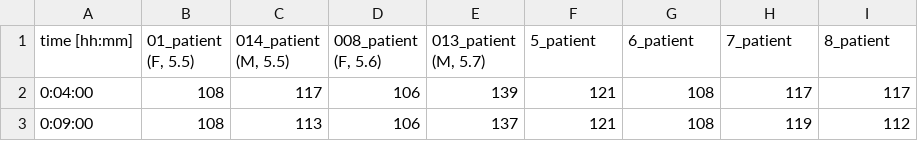
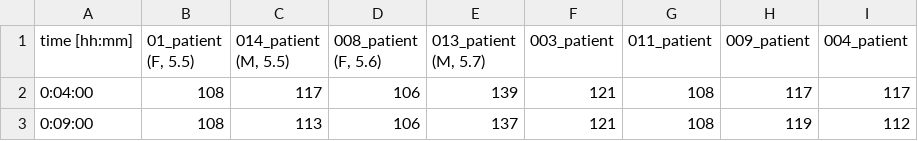
Before and after one commit to 245959084/glycemic_variability_interactive, a CSV file: baby data - glucose_day.csv, drawn as a sheet; only a part is shown.

```diff
--- a/baby data - glucose_day.csv
+++ b/baby data - glucose_day.csv
@@ -1,2 +1,2 @@
-time [hh:mm],"01_patient (F, 5.5)","014_patient (M, 5.5)","008_patient (F, 5.6)","013_patient (M, 5.7)",5_patient,6_patient,7_patient,8_patient
+time [hh:mm],"01_patient (F, 5.5)","014_patient (M, 5.5)","008_patient (F, 5.6)","013_patient (M, 5.7)",003_patient,011_patient,009_patient,004_patient
 0:04:00,108,117,106,139,121,108,117,117
```
Also changed, not shown: baby data - glucose_lunch.csv, baby data - temp_day.csv.
